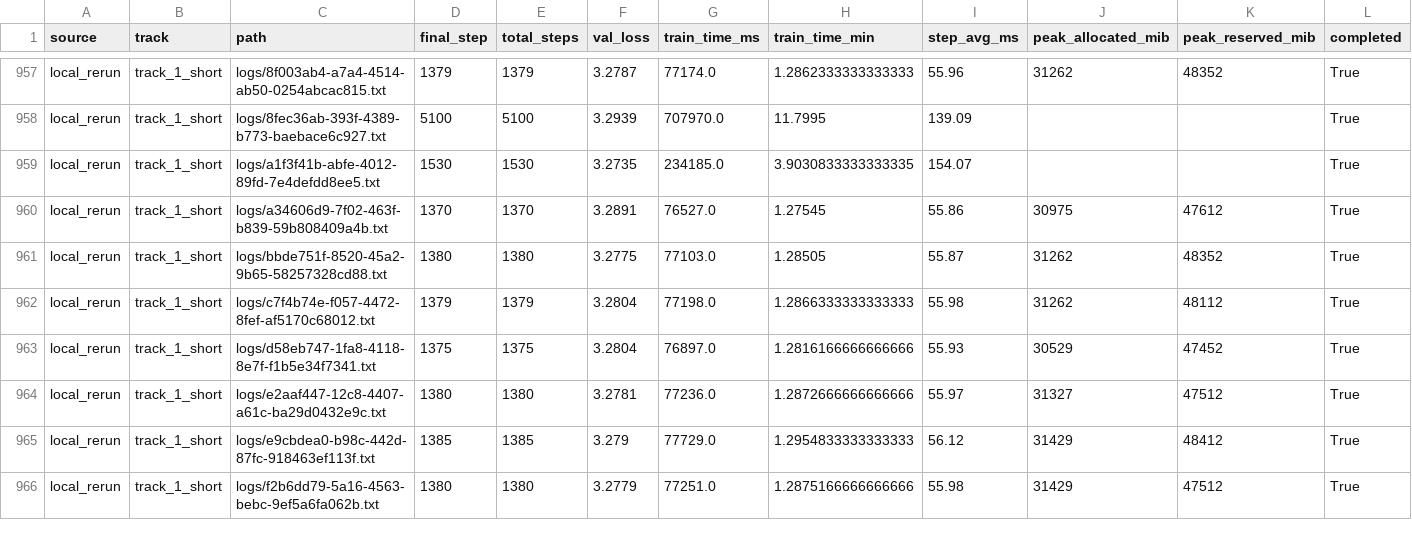
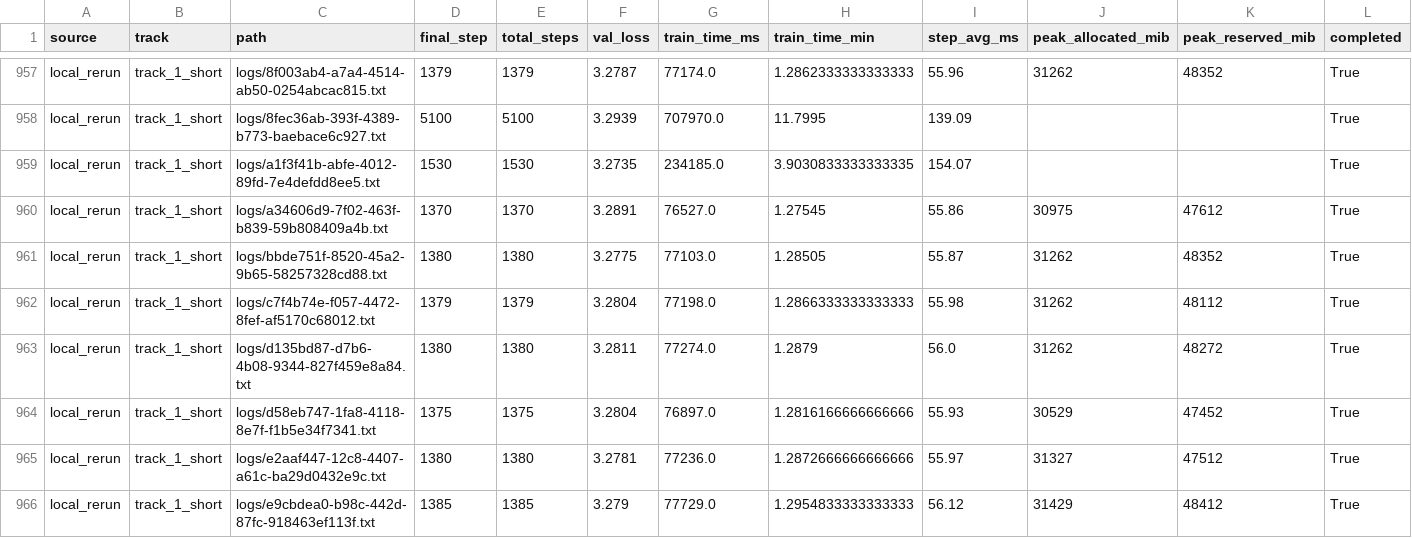
Before and after one commit to novitalabs/modded-nanogpt, a CSV file: experiments/results/log_results.csv, drawn as a sheet; only a part is shown, gaps mark what is left out; the shorter side is filled out with more unchanged rows; rows hold the shown columns only; the diff names each change by its address in the sheet, - before the commit and + after, or states it on an @@ line.

Commit message:
arthur-codex: extension-5-final-only 完整完成 1380/1380，但 val_loss=3.2811...
Arthur analysis: codex-1780586281318-aaad9605
Reason: 1 run(s) finished
Changed files: 5
Experiment IDs: extension-5-final-only
Run IDs: extension-5-final-only-1780586102-da72fc25
Input code commits: 525ad3f5ce347b2c43b64d362f519c2a4c43f09c

```diff
--- a/experiments/results/log_results.csv
+++ b/experiments/results/log_results.csv
+row 963: local_rerun | track_1_short | logs/d135bd87-d7b6-4b08-9344-827f459e8a84.txt | 1380 | 1380 | 3.2811 | 77274.0 | 1.2879 | 56.0 | 31262 | 48272 | True
```
Also changed, not shown: experiments/results/local_reruns.csv, 3 other files.
